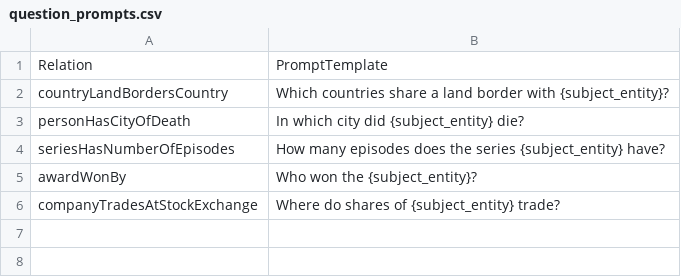
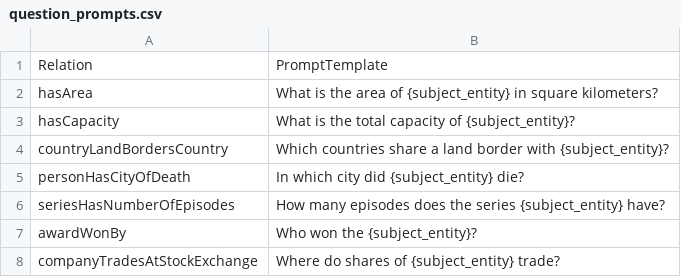
Before and after one commit to sirenze/lmkbc-2025-submission, a CSV file: prompt_templates/question_prompts.csv, drawn as a sheet; the diff names each change by its address in the sheet, - before the commit and + after, or states it on an @@ line.

```diff
--- a/prompt_templates/question_prompts.csv
+++ b/prompt_templates/question_prompts.csv
+row 2: hasArea | What is the area of {subject_entity} in square kilometers?
+row 3: hasCapacity | What is the total capacity of {subject_entity}?
```
Also changed, not shown: prompt_templates/masked_prompts.csv.
